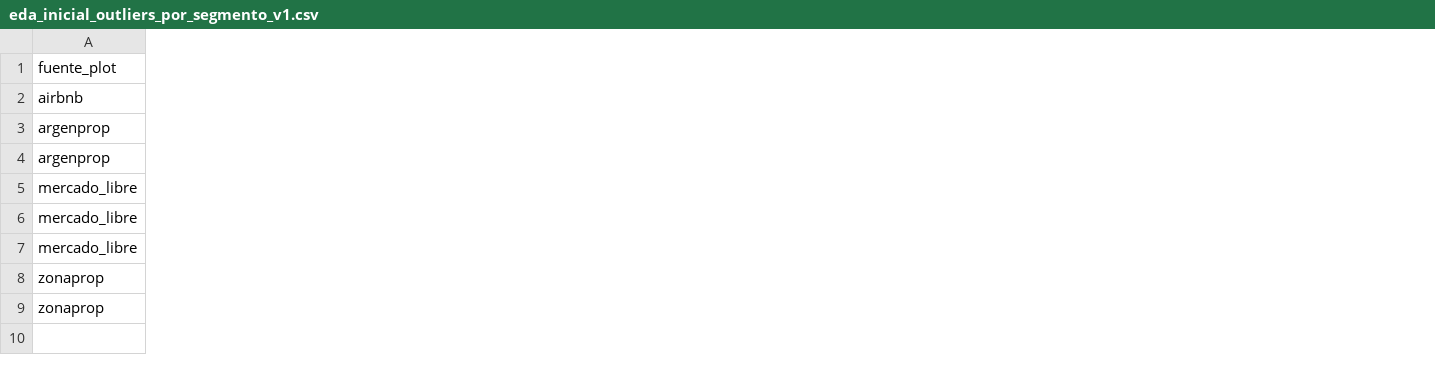
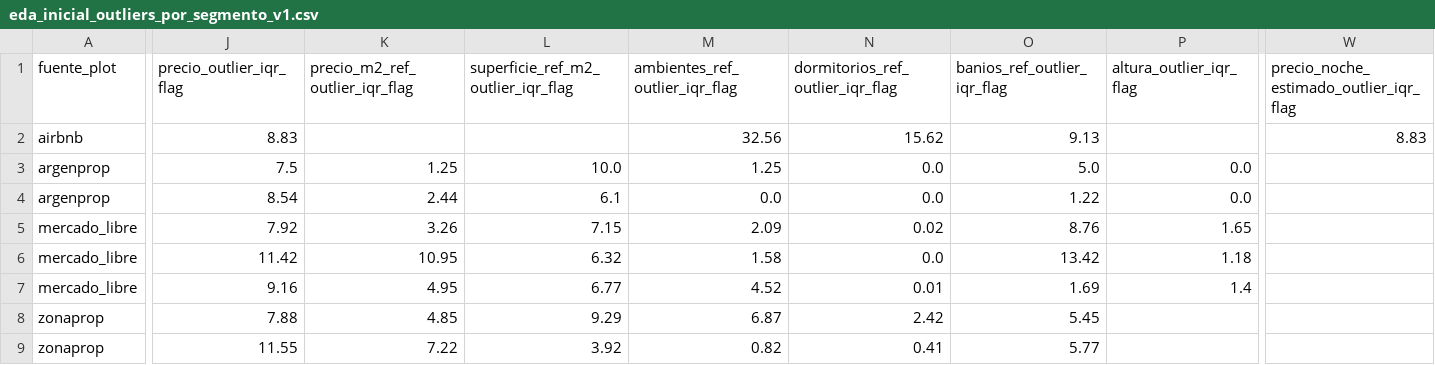
Before and after one commit to arirakowitba/TP_analitica_descriptiva_grupo1_2q2026, a CSV file: data/processed/reports/eda_inicial_outliers_por_segmento_v1.csv, drawn as a sheet; only a part is shown, gaps mark what is left out; the diff covers the shown part only; the diff names each change by its address in the sheet, - before the commit and + after, or states it on an @@ line.

```diff
--- a/data/processed/reports/eda_inicial_outliers_por_segmento_v1.csv
+++ b/data/processed/reports/eda_inicial_outliers_por_segmento_v1.csv
+column J (precio_outlier_iqr_flag), rows 2-9: 8.83 | 7.5 | 8.54 | 7.92 | 11.42 | 9.16 | 7.88 | 11.55
+column K (precio_m2_ref_outlier_iqr_flag), rows 3-9: 1.25 | 2.44 | 3.26 | 10.95 | 4.95 | 4.85 | 7.22
+column L, rows 1-9: superficie_ref_m2_outlier_iqr_flag |  | 10.0 | 6.1 | 7.15 | 6.32 | 6.77 | 9.29 | 3.92
+column M (ambientes_ref_outlier_iqr_flag), rows 2-9: 32.56 | 1.25 | 0.0 | 2.09 | 1.58 | 4.52 | 6.87 | 0.82
+column N (dormitorios_ref_outlier_iqr_flag), rows 2-9: 15.62 | 0.0 | 0.0 | 0.02 | 0.0 | 0.01 | 2.42 | 0.41
+column O (banios_ref_outlier_iqr_flag), rows 2-9: 9.13 | 5.0 | 1.22 | 8.76 | 13.42 | 1.69 | 5.45 | 5.77
+column P (altura_outlier_iqr_flag), rows 3-7: 0.0 | 0.0 | 1.65 | 1.18 | 1.4
+column W, rows 1-2: precio_noche_estimado_outlier_iqr_flag | 8.83
```
Also changed, not shown: 1 added column elsewhere in this file, data/processed/df_preprocesado_argenprop_alq_con_outliers_v1.csv, data/processed/df_preprocesado_argenprop_vtas_con_outliers_v1.csv, 29 other files.
